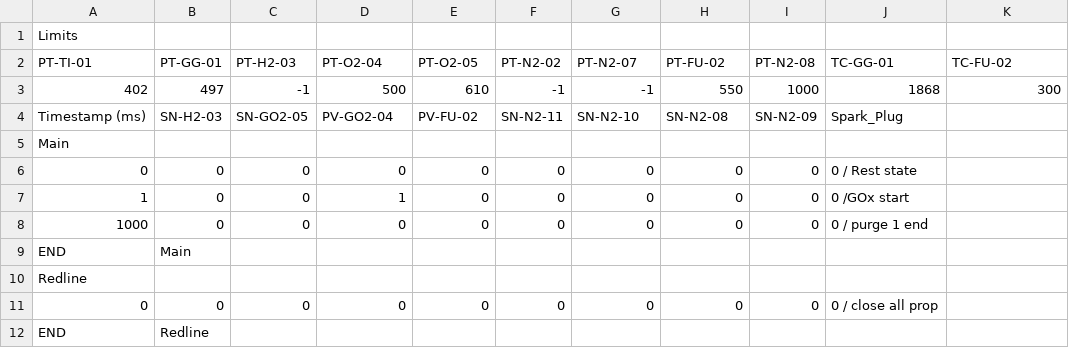
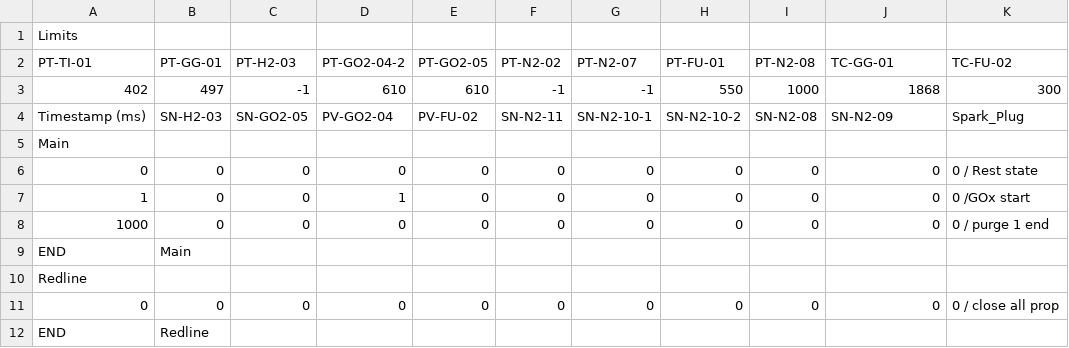
Before and after one commit to PURPL-Purdue/Software_Tools, a CSV file: Synnax Tools/sequences/GG_Testing/GG_Coldflow_Chamber_GOx.csv, drawn as a sheet; only a part is shown; the diff names each change by its address in the sheet, - before the commit and + after, or states it on an @@ line.

```diff
--- a/Synnax Tools/sequences/GG_Testing/GG_Coldflow_Chamber_GOx.csv
+++ b/Synnax Tools/sequences/GG_Testing/GG_Coldflow_Chamber_GOx.csv
-D2: PT-O2-04
+D2: PT-GO2-04-2
-E2: PT-O2-05
+E2: PT-GO2-05
-H2: PT-FU-02
+H2: PT-FU-01
-D3 (PT-GO2-04-2): 500
+D3 (PT-GO2-04-2): 610
-G4 (PT-N2-07): SN-N2-10
+G4 (PT-N2-07): SN-N2-10-1
-H4 (PT-FU-01): SN-N2-08
+H4 (PT-FU-01): SN-N2-10-2
-I4 (PT-N2-08): SN-N2-09
+I4 (PT-N2-08): SN-N2-08
-J4 (TC-GG-01): Spark_Plug
+J4 (TC-GG-01): SN-N2-09
-K4 (TC-FU-02): (empty)
+K4 (TC-FU-02): Spark_Plug
-J6 (TC-GG-01): 0 / Rest state
+J6 (TC-GG-01): 0
-K6 (TC-FU-02): (empty)
+K6 (TC-FU-02): 0 / Rest state
-J7 (TC-GG-01): 0 /GOx start
+J7 (TC-GG-01): 0
-K7 (TC-FU-02): (empty)
+K7 (TC-FU-02): 0 /GOx start
-J8 (TC-GG-01): 0 / purge 1 end
+J8 (TC-GG-01): 0
-K8 (TC-FU-02): (empty)
+K8 (TC-FU-02): 0 / purge 1 end
-J11 (TC-GG-01): 0 / close all prop
+J11 (TC-GG-01): 0
-K11 (TC-FU-02): (empty)
+K11 (TC-FU-02): 0 / close all prop
```
Also changed, not shown: Synnax Tools/sequences/GG_Testing/GG_Coldflow_Chamber_Kero.csv, Synnax Tools/sequences/GG_Testing/GG_Hotfire_Chamber_1.csv, 40 other files.
